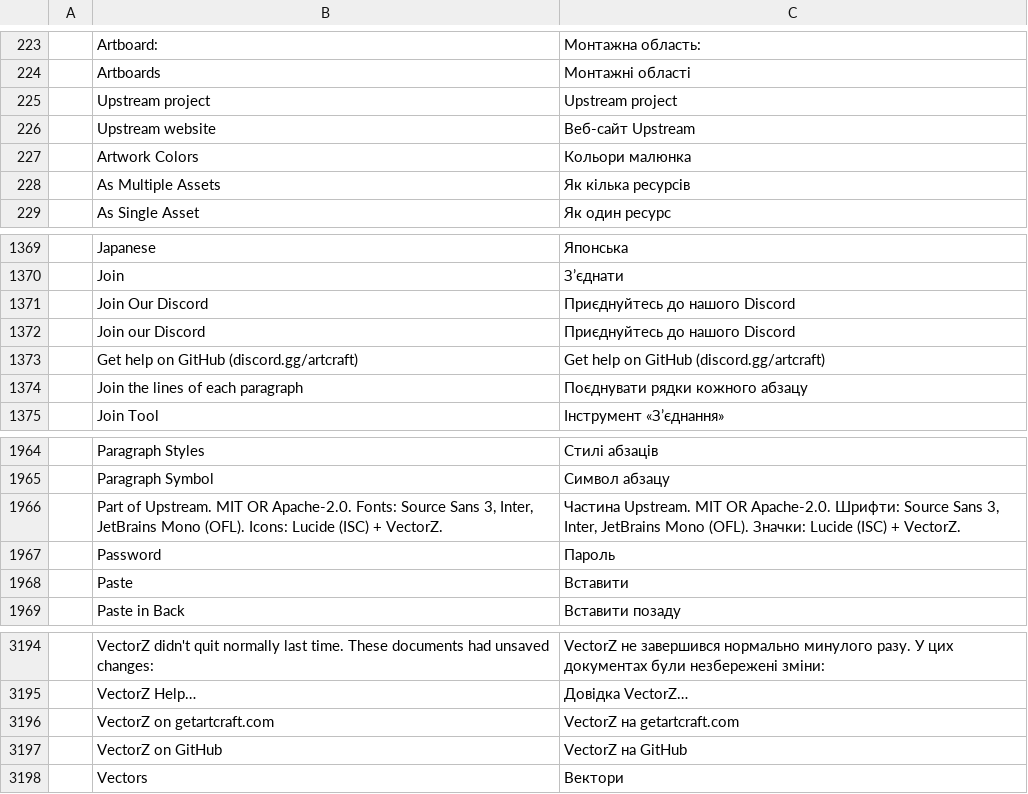
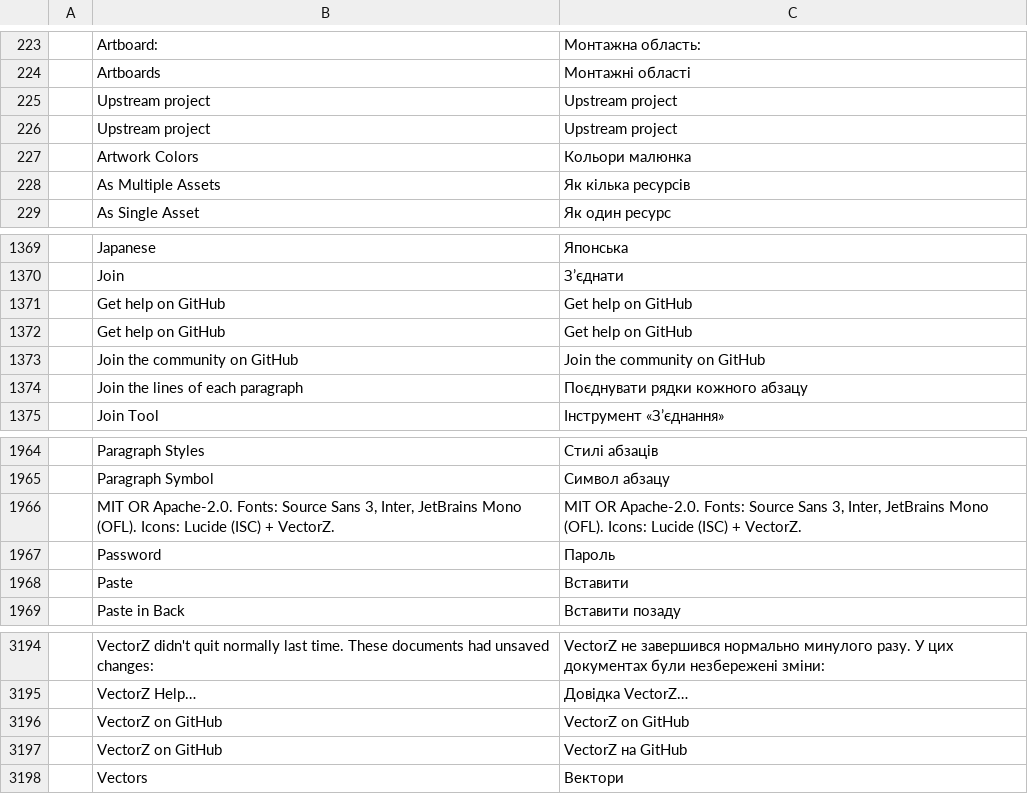
Before and after one commit to danish0440/vectorz, a TSV file: crates/ui-egui/src/i18n/uk.tsv, drawn as a sheet; only a part is shown, gaps mark what is left out; removed rows and columns are numbered as before the commit, all else as after; the diff names each change by its address in the sheet, - before the commit and + after, or states it on an @@ line.

```diff
--- a/crates/ui-egui/src/i18n/uk.tsv
+++ b/crates/ui-egui/src/i18n/uk.tsv
-row 226:  | Upstream website | Веб-сайт Upstream
+row 226:  | Upstream project | Upstream project
-row 1371:  | Join Our Discord | Приєднуйтесь до нашого Discord
-row 1372:  | Join our Discord | Приєднуйтесь до нашого Discord
-row 1373:  | Get help on GitHub (discord.gg/artcraft) | Get help on GitHub (discord.gg/artcraft)
+row 1371:  | Get help on GitHub | Get help on GitHub
+row 1372:  | Get help on GitHub | Get help on GitHub
+row 1373:  | Join the community on GitHub | Join the community on GitHub
-row 1966:  | Part of Upstream. MIT OR Apache-2.0. Fonts: Source Sans 3, Inter, JetBrains Mono (OFL). Icons: Lucide (ISC) + VectorZ. | Частина Upstream. MIT OR Apache-2.0. Шрифти: Source Sans 3, Inter, JetBrains Mono (OFL). Значки: Lucide (ISC) + VectorZ.
+row 1966:  | MIT OR Apache-2.0. Fonts: Source Sans 3, Inter, JetBrains Mono (OFL). Icons: Lucide (ISC) + VectorZ. | MIT OR Apache-2.0. Fonts: Source Sans 3, Inter, JetBrains Mono (OFL). Icons: Lucide (ISC) + VectorZ.
-row 3196:  | VectorZ on getartcraft.com | VectorZ на getartcraft.com
+row 3196:  | VectorZ on GitHub | VectorZ on GitHub
```
Also changed, not shown: crates/ui-egui/src/i18n/cs.tsv, crates/ui-egui/src/i18n/fr.tsv, 42 other files.
